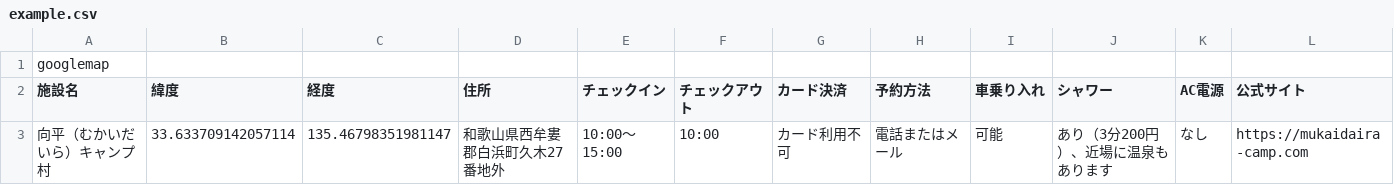
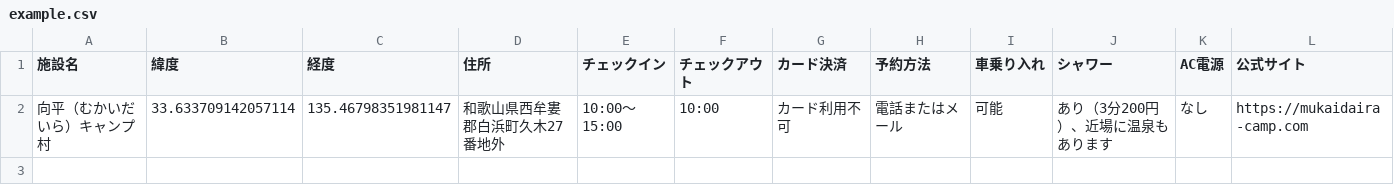
Before and after one commit to naogify/camp-vector-tile, a CSV file: example.csv, drawn as a sheet; only a part is shown; rows hold the shown columns only; the diff names each change by its address in the sheet, - before the commit and + after, or states it on an @@ line.

Commit message:
Update example.csv

```diff
--- a/example.csv
+++ b/example.csv
-row 1: googlemap
```
